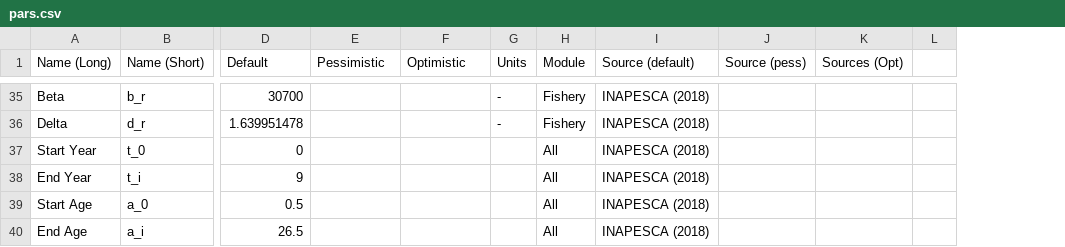
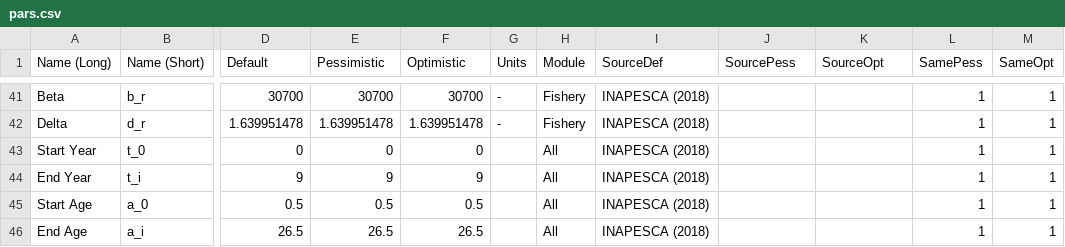
Before and after one commit to amsteinkruger/t, a CSV file: pars.csv, drawn as a sheet; only a part is shown, gaps mark what is left out; removed rows and columns are numbered as before the commit, all else as after; the diff covers the shown part only; the diff names each change by its address in the sheet, - before the commit and + after, or states it on an @@ line.

```diff
--- a/pars.csv
+++ b/pars.csv
-column L, empty
+column L (SamePess), rows 41-46: all 1
+column M (SameOpt), rows 41-46: all 1
-I1: Source (default)
+I1: SourceDef
-J1: Source (pess)
+J1: SourcePess
-K1: Sources (Opt)
+K1: SourceOpt
-E41 (Pessimistic): (empty)
+E41 (Pessimistic): 30700
-F41 (Optimistic): (empty)
+F41 (Optimistic): 30700
-E42 (Pessimistic): (empty)
+E42 (Pessimistic): 1.639951478
-F42 (Optimistic): (empty)
+F42 (Optimistic): 1.639951478
-E43 (Pessimistic): (empty)
+E43 (Pessimistic): 0
-F43 (Optimistic): (empty)
+F43 (Optimistic): 0
-E44 (Pessimistic): (empty)
+E44 (Pessimistic): 9
-F44 (Optimistic): (empty)
+F44 (Optimistic): 9
-E45 (Pessimistic): (empty)
+E45 (Pessimistic): 0.5
-F45 (Optimistic): (empty)
+F45 (Optimistic): 0.5
-E46 (Pessimistic): (empty)
+E46 (Pessimistic): 26.5
-F46 (Optimistic): (empty)
+F46 (Optimistic): 26.5
```
Also changed, not shown: 6 added rows and 59 edited cells elsewhere in this file, 5 other files.
